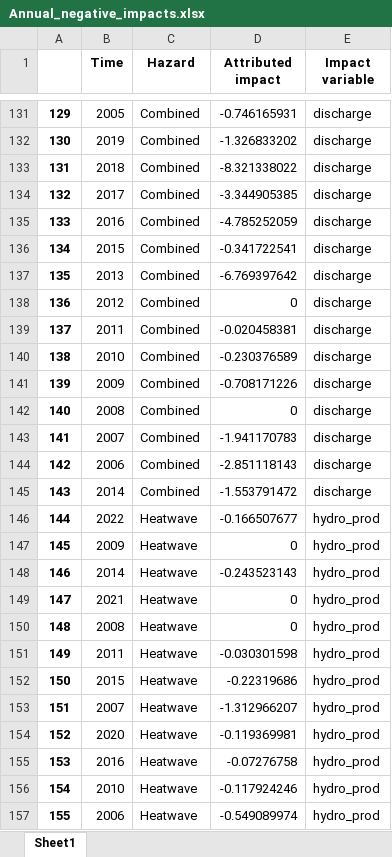
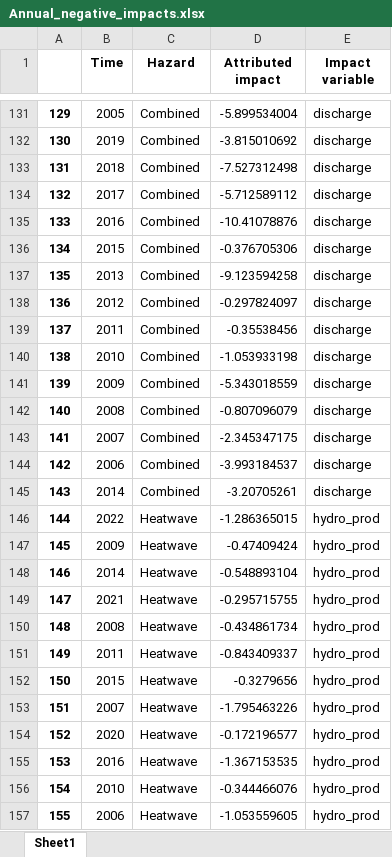
Before and after one commit to m-passos/hydroclimatic-hazards-impacts, an Excel workbook: Economic modelling/Annual_negative_impacts.xlsx, sheet Sheet1, drawn as a sheet; only a part is shown, gaps mark what is left out; values as stored, in another font and other column widths than the file's, no borders; the diff covers the shown part only; the diff names each change by its address in the sheet, - before the commit and + after, or states it on an @@ line.

```diff
--- a/Economic modelling/Annual_negative_impacts.xlsx (sheet Sheet1)
+++ b/Economic modelling/Annual_negative_impacts.xlsx (sheet Sheet1)
-D131 (Attributed impact): -0.746165931
+D131 (Attributed impact): -5.899534004
-D132 (Attributed impact): -1.326833202
+D132 (Attributed impact): -3.815010692
-D133 (Attributed impact): -8.321338022
+D133 (Attributed impact): -7.527312498
-D134 (Attributed impact): -3.344905385
+D134 (Attributed impact): -5.712589112
-D135 (Attributed impact): -4.785252059
+D135 (Attributed impact): -10.41078876
-D136 (Attributed impact): -0.341722541
+D136 (Attributed impact): -0.376705306
-D137 (Attributed impact): -6.769397642
+D137 (Attributed impact): -9.123594258
-D138 (Attributed impact): 0
+D138 (Attributed impact): -0.297824097
-D139 (Attributed impact): -0.020458381
+D139 (Attributed impact): -0.35538456
-D140 (Attributed impact): -0.230376589
+D140 (Attributed impact): -1.053933198
-D141 (Attributed impact): -0.708171226
+D141 (Attributed impact): -5.343018559
-D142 (Attributed impact): 0
+D142 (Attributed impact): -0.807096079
-D143 (Attributed impact): -1.941170783
+D143 (Attributed impact): -2.345347175
-D144 (Attributed impact): -2.851118143
+D144 (Attributed impact): -3.993184537
-D145 (Attributed impact): -1.553791472
+D145 (Attributed impact): -3.20705261
-D146 (Attributed impact): -0.166507677
+D146 (Attributed impact): -1.286365015
-D147 (Attributed impact): 0
+D147 (Attributed impact): -0.47409424
-D148 (Attributed impact): -0.243523143
+D148 (Attributed impact): -0.548893104
-D149 (Attributed impact): 0
+D149 (Attributed impact): -0.295715755
-D150 (Attributed impact): 0
+D150 (Attributed impact): -0.434861734
-D151 (Attributed impact): -0.030301598
+D151 (Attributed impact): -0.843409337
-D152 (Attributed impact): -0.22319686
+D152 (Attributed impact): -0.3279656
-D153 (Attributed impact): -1.312966207
+D153 (Attributed impact): -1.795463226
-D154 (Attributed impact): -0.119369981
+D154 (Attributed impact): -0.172196577
-D155 (Attributed impact): -0.07276758
+D155 (Attributed impact): -1.367153535
-D156 (Attributed impact): -0.117924246
+D156 (Attributed impact): -0.344466076
-D157 (Attributed impact): -0.549089974
+D157 (Attributed impact): -1.053559605
```
Also changed, not shown: 142 edited cells elsewhere in this sheet, Economic modelling/Economic_shocks_results.xlsx, Impact modelling/All_correlations_energy_municipalities_months.xlsx, 47 other files.
